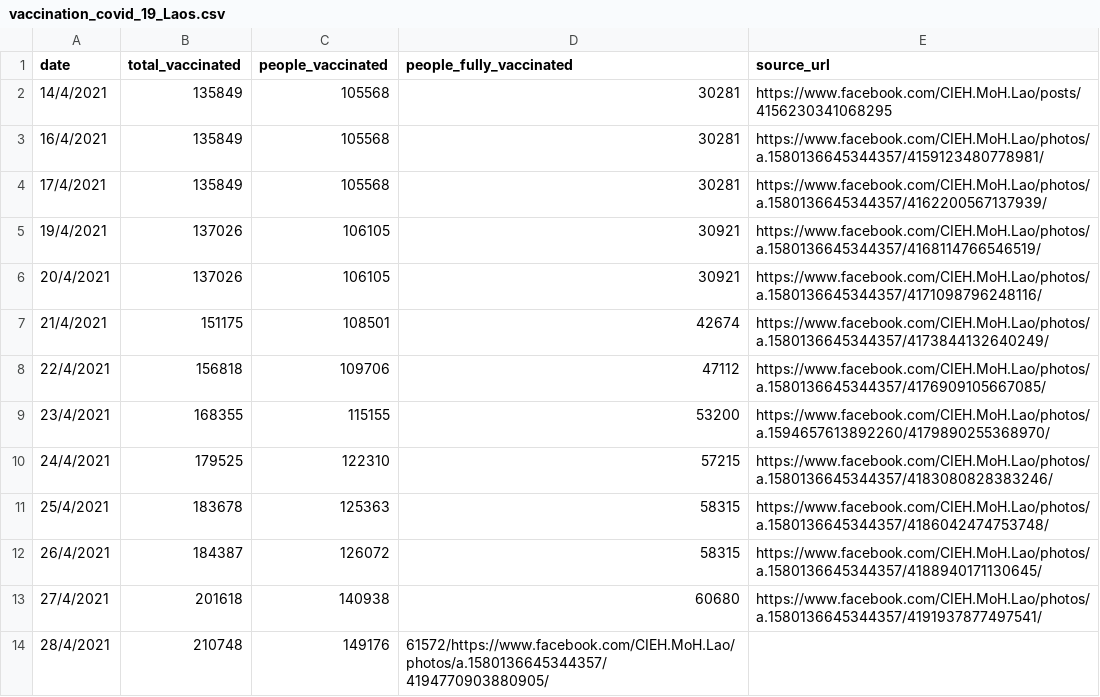
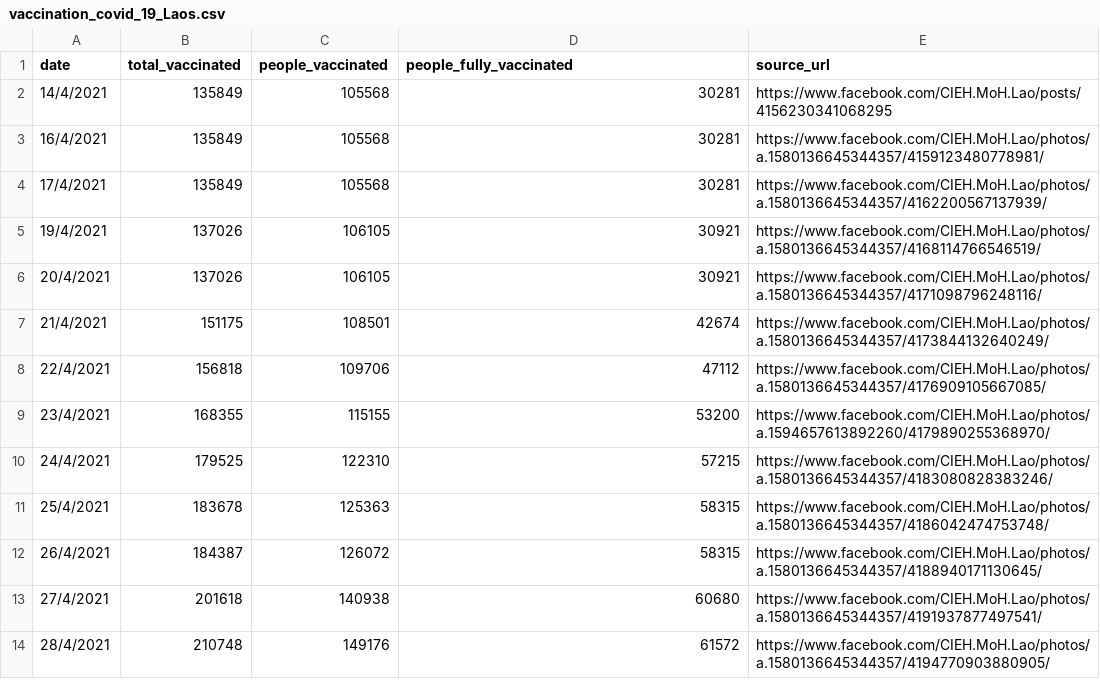
Before and after one commit to douangtavanh/covid-19-data-laos, a CSV file: data/vaccination_covid_19_Laos.csv, drawn as a sheet.

Commit message:
Update vaccination_covid_19_Laos.csv

```diff
--- a/data/vaccination_covid_19_Laos.csv
+++ b/data/vaccination_covid_19_Laos.csv
@@ -13,2 +13,2 @@ date,total_vaccinated,people_vaccinated,people_fully_vaccinated,source_url
 27/4/2021,201618,140938,60680,https://www.facebook.com/CIEH.MoH.Lao/photos/a.1580136645344357/4191937877497541/
-28/4/2021,210748,149176,61572/https://www.facebook.com/CIEH.MoH.Lao/photos/a.1580136645344357/4194770903880905/
+28/4/2021,210748,149176,61572,https://www.facebook.com/CIEH.MoH.Lao/photos/a.1580136645344357/4194770903880905/
```
